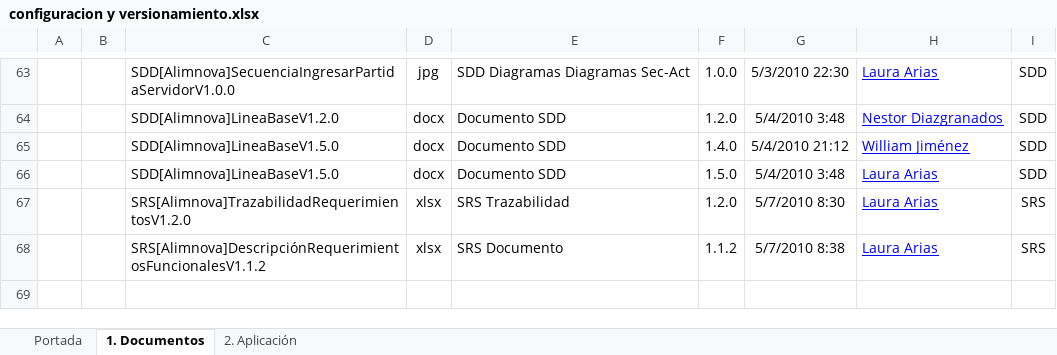
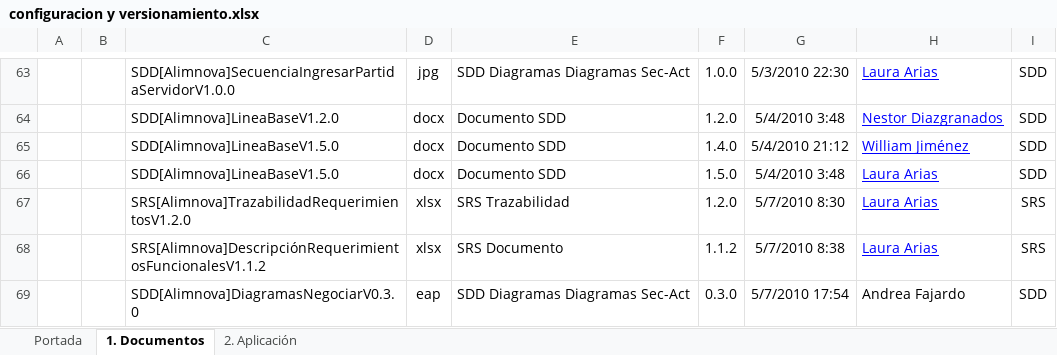
Before and after one commit to doomer4646/alimnova, an Excel workbook: Org. Interna/configuracion y versionamiento.xlsx, sheet 1. Documentos, drawn as a sheet; only a part is shown, gaps mark what is left out; values as stored, in another font and other column widths than the file's, no borders; table styles not drawn; the diff names each change by its address in the sheet, - before the commit and + after, or states it on an @@ line.

```diff
--- a/Org. Interna/configuracion y versionamiento.xlsx (sheet 1. Documentos)
+++ b/Org. Interna/configuracion y versionamiento.xlsx (sheet 1. Documentos)
+row 69:  |  | SDD[Alimnova]DiagramasNegociarV0.3.0 | eap | SDD Diagramas Diagramas Sec-Act | 0.3.0 | 5/7/2010 17:54 | Andrea Fajardo | SDD
```
Also changed, not shown: 1 other file.
